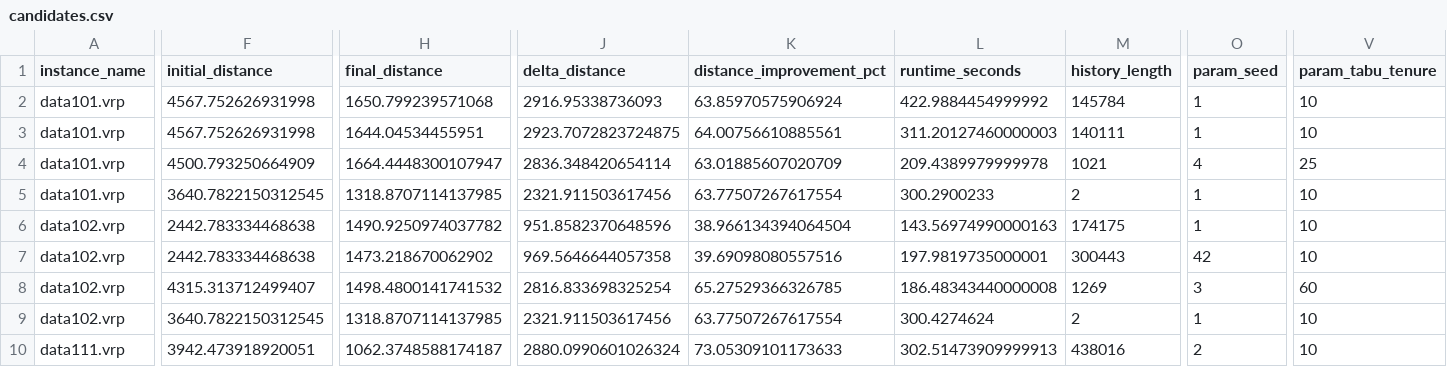
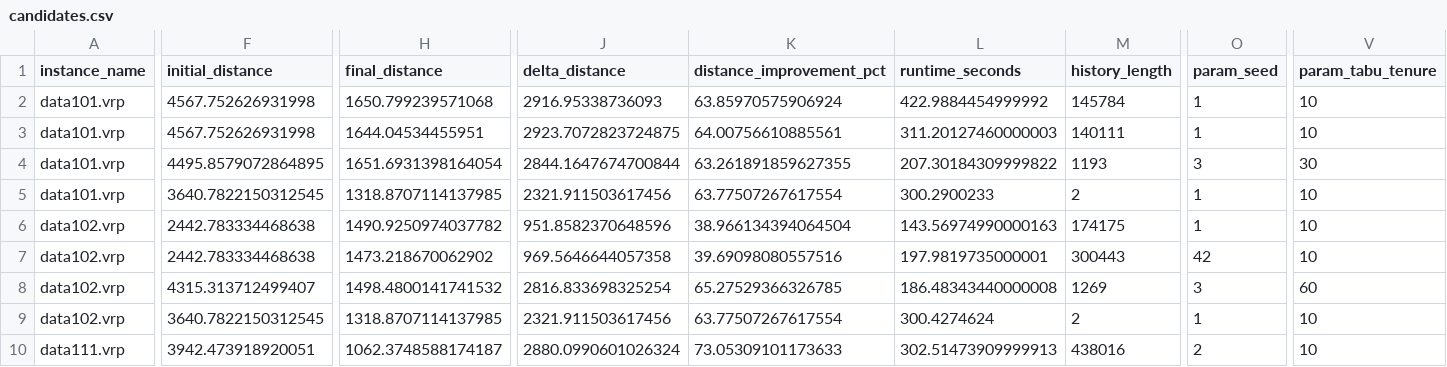
Before and after one commit to Bonch2001/vrptw, a CSV file: outputs/reports/candidates.csv, drawn as a sheet; only a part is shown, gaps mark what is left out; the diff covers the shown part only; the diff names each change by its address in the sheet, - before the commit and + after, or states it on an @@ line.

Commit message:
updated data101 best tabu solution

```diff
--- a/outputs/reports/candidates.csv
+++ b/outputs/reports/candidates.csv
-F4 (initial_distance): 4500.793250664909
+F4 (initial_distance): 4495.8579072864895
-H4 (final_distance): 1664.4448300107947
+H4 (final_distance): 1651.6931398164054
-J4 (delta_distance): 2836.348420654114
+J4 (delta_distance): 2844.1647674700844
-K4 (distance_improvement_pct): 63.01885607020709
+K4 (distance_improvement_pct): 63.261891859627355
-L4 (runtime_seconds): 209.4389979999978
+L4 (runtime_seconds): 207.30184309999822
-M4 (history_length): 1021
+M4 (history_length): 1193
-O4 (param_seed): 4
+O4 (param_seed): 3
-V4 (param_tabu_tenure): 25
+V4 (param_tabu_tenure): 30
```
Also changed, not shown: 1 edited cell elsewhere in this file.
